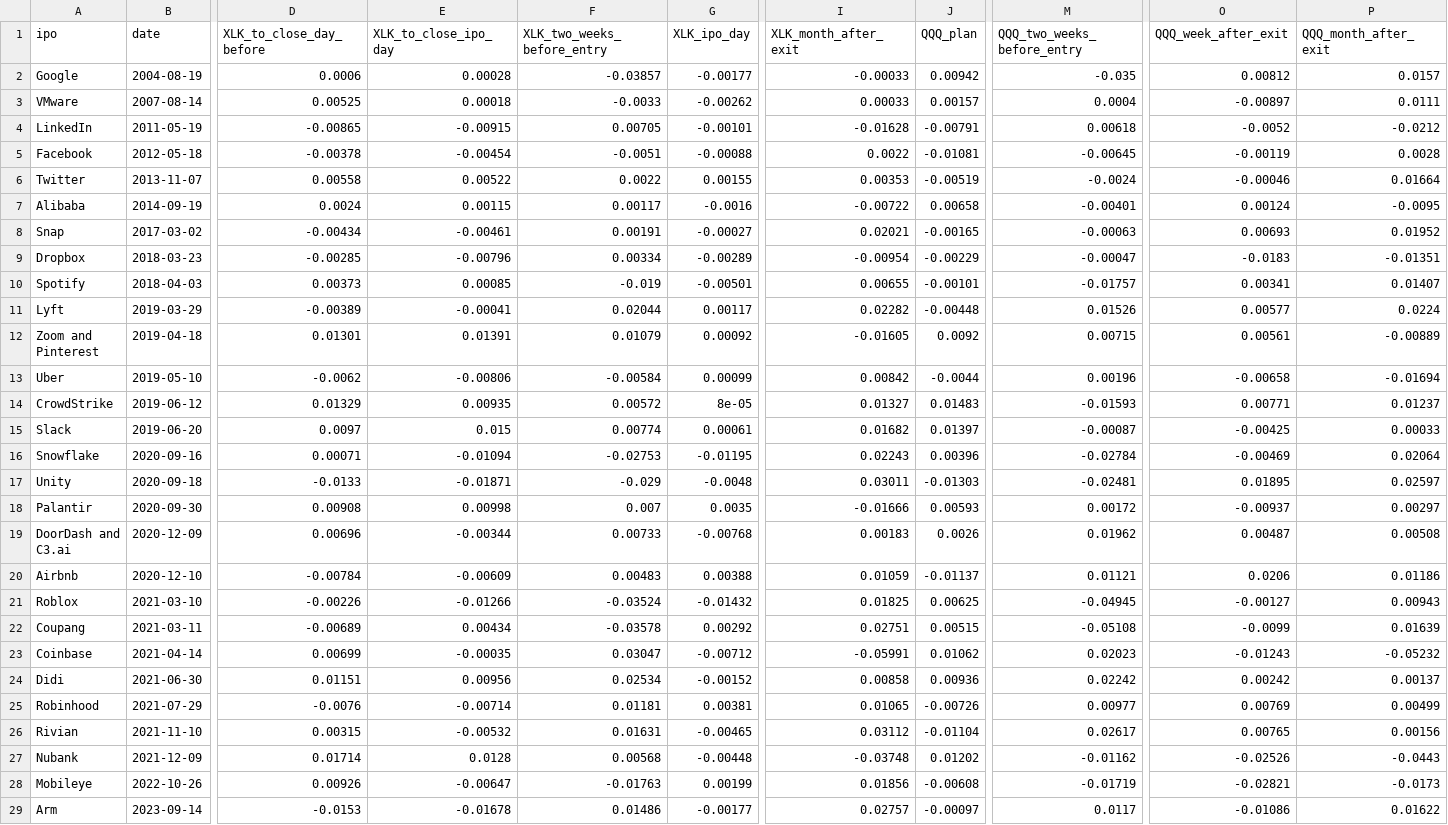
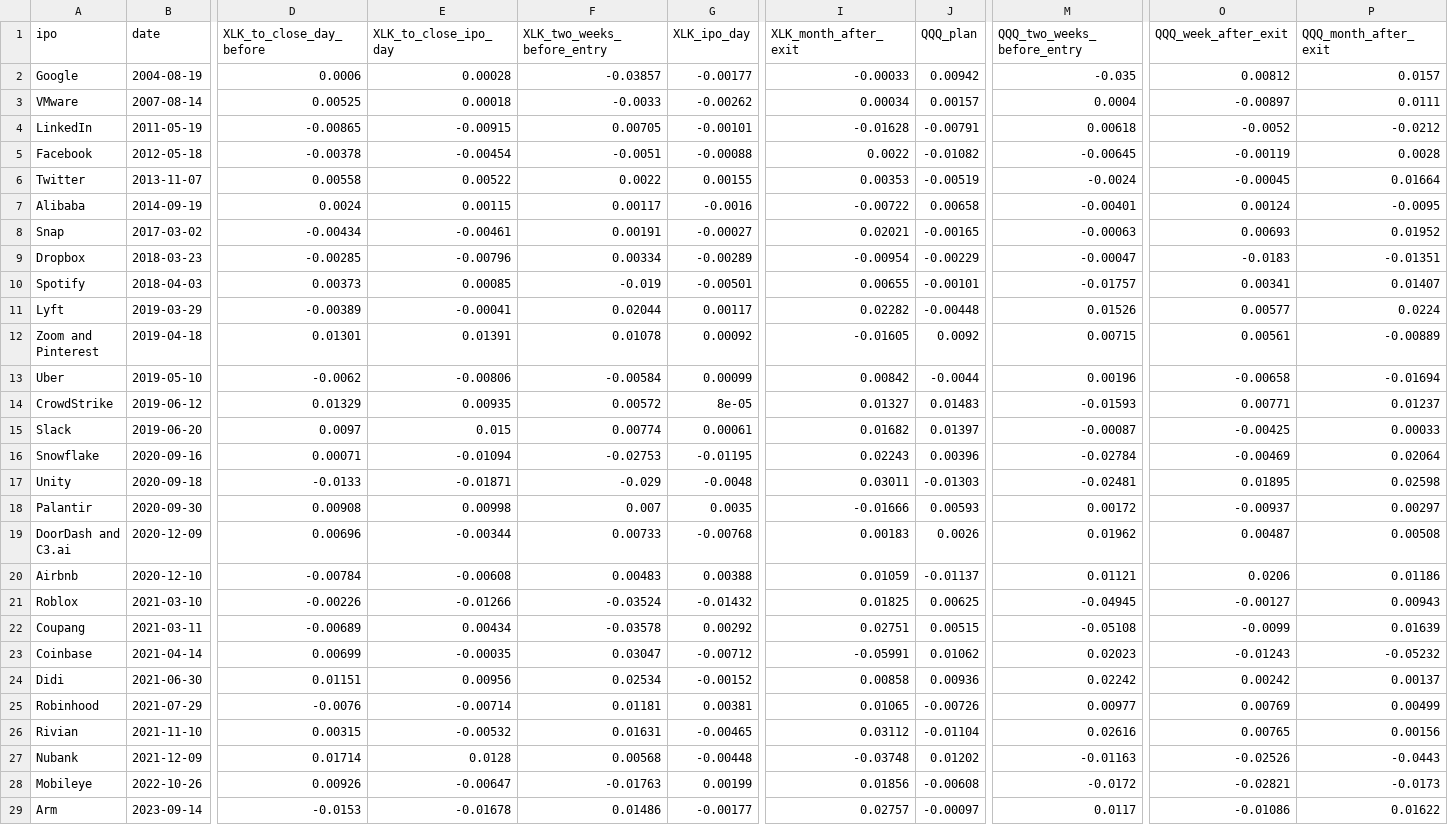
Before and after one commit to MarianiMirko/antifragile-portfolio, a CSV file: research/results/ipo_event_sector.csv, drawn as a sheet; only a part is shown, gaps mark what is left out; the diff names each change by its address in the sheet, - before the commit and + after, or states it on an @@ line.

```diff
--- a/research/results/ipo_event_sector.csv
+++ b/research/results/ipo_event_sector.csv
-I3 (XLK_month_after_exit): 0.00033
+I3 (XLK_month_after_exit): 0.00034
-J5 (QQQ_plan): -0.01081
+J5 (QQQ_plan): -0.01082
-O6 (QQQ_week_after_exit): -0.00046
+O6 (QQQ_week_after_exit): -0.00045
-F12 (XLK_two_weeks_before_entry): 0.01079
+F12 (XLK_two_weeks_before_entry): 0.01078
-P17 (QQQ_month_after_exit): 0.02597
+P17 (QQQ_month_after_exit): 0.02598
-E20 (XLK_to_close_ipo_day): -0.00609
+E20 (XLK_to_close_ipo_day): -0.00608
-M26 (QQQ_two_weeks_before_entry): 0.02617
+M26 (QQQ_two_weeks_before_entry): 0.02616
-M27 (QQQ_two_weeks_before_entry): -0.01162
+M27 (QQQ_two_weeks_before_entry): -0.01163
-M28 (QQQ_two_weeks_before_entry): -0.01719
+M28 (QQQ_two_weeks_before_entry): -0.0172
```
Also changed, not shown: research/results/ipo_event_pairs.csv, 4 other files.
